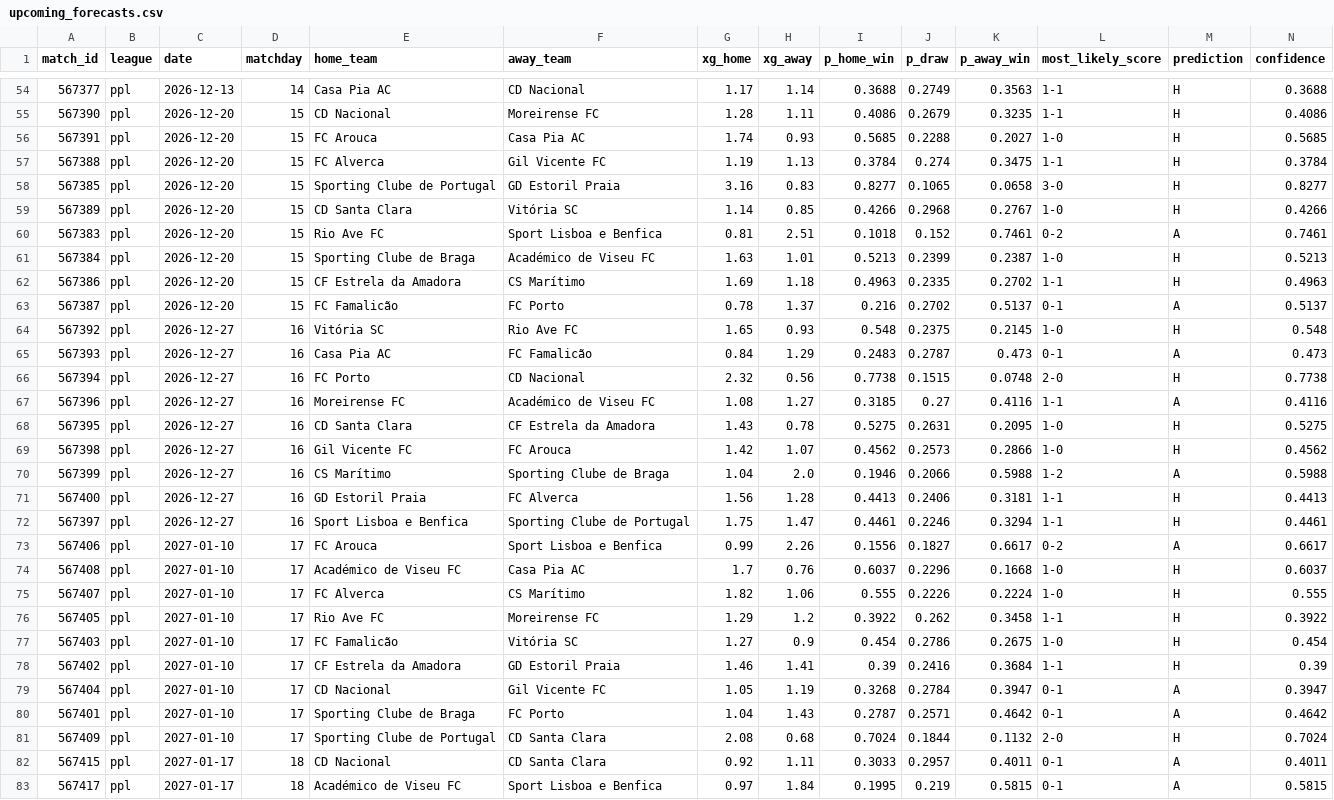
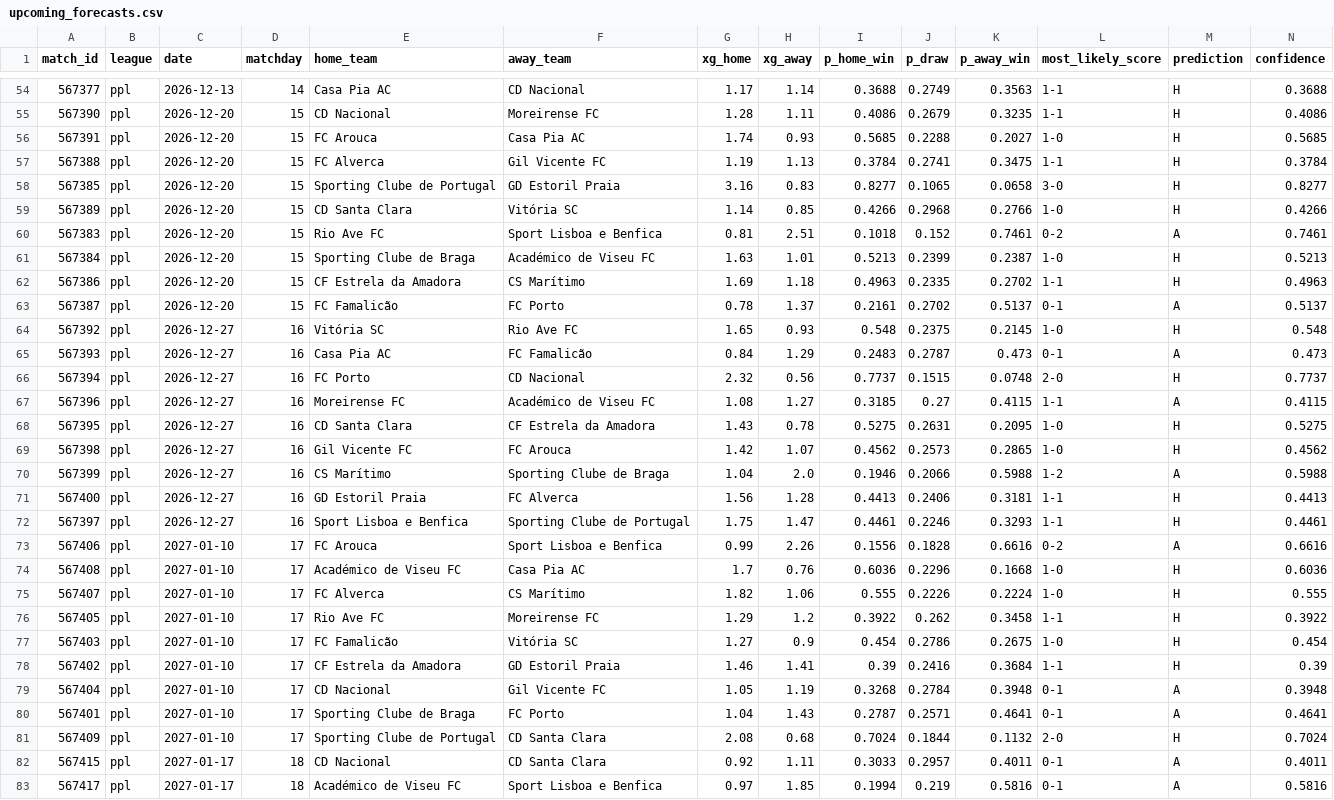
Before and after one commit to JuanAndresHS/pitchiq, a CSV file: data/predictions/ppl/upcoming_forecasts.csv, drawn as a sheet; only a part is shown, gaps mark what is left out; the diff covers the shown part only.

```diff
--- a/data/predictions/ppl/upcoming_forecasts.csv
+++ b/data/predictions/ppl/upcoming_forecasts.csv
@@ -56,5 +56,5 @@ match_id,league,date,matchday,home_team,away_team,xg_home,xg_away,p_home_win,p_d
 567391,ppl,2026-12-20,15,FC Arouca,Casa Pia AC,1.74,0.93,0.5685,0.2288,0.2027,1-0,H,0.5685
-567388,ppl,2026-12-20,15,FC Alverca,Gil Vicente FC,1.19,1.13,0.3784,0.274,0.3475,1-1,H,0.3784
+567388,ppl,2026-12-20,15,FC Alverca,Gil Vicente FC,1.19,1.13,0.3784,0.2741,0.3475,1-1,H,0.3784
 567385,ppl,2026-12-20,15,Sporting Clube de Portugal,GD Estoril Praia,3.16,0.83,0.8277,0.1065,0.0658,3-0,H,0.8277
-567389,ppl,2026-12-20,15,CD Santa Clara,Vitória SC,1.14,0.85,0.4266,0.2968,0.2767,1-0,H,0.4266
+567389,ppl,2026-12-20,15,CD Santa Clara,Vitória SC,1.14,0.85,0.4266,0.2968,0.2766,1-0,H,0.4266
 567383,ppl,2026-12-20,15,Rio Ave FC,Sport Lisboa e Benfica,0.81,2.51,0.1018,0.152,0.7461,0-2,A,0.7461
@@ -62,14 +62,14 @@ match_id,league,date,matchday,home_team,away_team,xg_home,xg_away,p_home_win,p_d
 567386,ppl,2026-12-20,15,CF Estrela da Amadora,CS Marítimo,1.69,1.18,0.4963,0.2335,0.2702,1-1,H,0.4963
-567387,ppl,2026-12-20,15,FC Famalicão,FC Porto,0.78,1.37,0.216,0.2702,0.5137,0-1,A,0.5137
+567387,ppl,2026-12-20,15,FC Famalicão,FC Porto,0.78,1.37,0.2161,0.2702,0.5137,0-1,A,0.5137
 567392,ppl,2026-12-27,16,Vitória SC,Rio Ave FC,1.65,0.93,0.548,0.2375,0.2145,1-0,H,0.548
 567393,ppl,2026-12-27,16,Casa Pia AC,FC Famalicão,0.84,1.29,0.2483,0.2787,0.473,0-1,A,0.473
-567394,ppl,2026-12-27,16,FC Porto,CD Nacional,2.32,0.56,0.7738,0.1515,0.0748,2-0,H,0.7738
-567396,ppl,2026-12-27,16,Moreirense FC,Académico de Viseu FC,1.08,1.27,0.3185,0.27,0.4116,1-1,A,0.4116
+567394,ppl,2026-12-27,16,FC Porto,CD Nacional,2.32,0.56,0.7737,0.1515,0.0748,2-0,H,0.7737
+567396,ppl,2026-12-27,16,Moreirense FC,Académico de Viseu FC,1.08,1.27,0.3185,0.27,0.4115,1-1,A,0.4115
 567395,ppl,2026-12-27,16,CD Santa Clara,CF Estrela da Amadora,1.43,0.78,0.5275,0.2631,0.2095,1-0,H,0.5275
-567398,ppl,2026-12-27,16,Gil Vicente FC,FC Arouca,1.42,1.07,0.4562,0.2573,0.2866,1-0,H,0.4562
+567398,ppl,2026-12-27,16,Gil Vicente FC,FC Arouca,1.42,1.07,0.4562,0.2573,0.2865,1-0,H,0.4562
 567399,ppl,2026-12-27,16,CS Marítimo,Sporting Clube de Braga,1.04,2.0,0.1946,0.2066,0.5988,1-2,A,0.5988
 567400,ppl,2026-12-27,16,GD Estoril Praia,FC Alverca,1.56,1.28,0.4413,0.2406,0.3181,1-1,H,0.4413
-567397,ppl,2026-12-27,16,Sport Lisboa e Benfica,Sporting Clube de Portugal,1.75,1.47,0.4461,0.2246,0.3294,1-1,H,0.4461
-567406,ppl,2027-01-10,17,FC Arouca,Sport Lisboa e Benfica,0.99,2.26,0.1556,0.1827,0.6617,0-2,A,0.6617
-567408,ppl,2027-01-10,17,Académico de Viseu FC,Casa Pia AC,1.7,0.76,0.6037,0.2296,0.1668,1-0,H,0.6037
+567397,ppl,2026-12-27,16,Sport Lisboa e Benfica,Sporting Clube de Portugal,1.75,1.47,0.4461,0.2246,0.3293,1-1,H,0.4461
+567406,ppl,2027-01-10,17,FC Arouca,Sport Lisboa e Benfica,0.99,2.26,0.1556,0.1828,0.6616,0-2,A,0.6616
+567408,ppl,2027-01-10,17,Académico de Viseu FC,Casa Pia AC,1.7,0.76,0.6036,0.2296,0.1668,1-0,H,0.6036
 567407,ppl,2027-01-10,17,FC Alverca,CS Marítimo,1.82,1.06,0.555,0.2226,0.2224,1-0,H,0.555
@@ -78,6 +78,6 @@ match_id,league,date,matchday,home_team,away_team,xg_home,xg_away,p_home_win,p_d
 567402,ppl,2027-01-10,17,CF Estrela da Amadora,GD Estoril Praia,1.46,1.41,0.39,0.2416,0.3684,1-1,H,0.39
-567404,ppl,2027-01-10,17,CD Nacional,Gil Vicente FC,1.05,1.19,0.3268,0.2784,0.3947,0-1,A,0.3947
-567401,ppl,2027-01-10,17,Sporting Clube de Braga,FC Porto,1.04,1.43,0.2787,0.2571,0.4642,0-1,A,0.4642
+567404,ppl,2027-01-10,17,CD Nacional,Gil Vicente FC,1.05,1.19,0.3268,0.2784,0.3948,0-1,A,0.3948
+567401,ppl,2027-01-10,17,Sporting Clube de Braga,FC Porto,1.04,1.43,0.2787,0.2571,0.4641,0-1,A,0.4641
 567409,ppl,2027-01-10,17,Sporting Clube de Portugal,CD Santa Clara,2.08,0.68,0.7024,0.1844,0.1132,2-0,H,0.7024
 567415,ppl,2027-01-17,18,CD Nacional,CD Santa Clara,0.92,1.11,0.3033,0.2957,0.4011,0-1,A,0.4011
-567417,ppl,2027-01-17,18,Académico de Viseu FC,Sport Lisboa e Benfica,0.97,1.84,0.1995,0.219,0.5815,0-1,A,0.5815
+567417,ppl,2027-01-17,18,Académico de Viseu FC,Sport Lisboa e Benfica,0.97,1.85,0.1994,0.219,0.5816,0-1,A,0.5816
```
Also changed, not shown: 106 edited cells elsewhere in this file, data/predictions/bl1/team_ratings.csv, data/predictions/bl1/upcoming_forecasts.csv, 25 other files.
